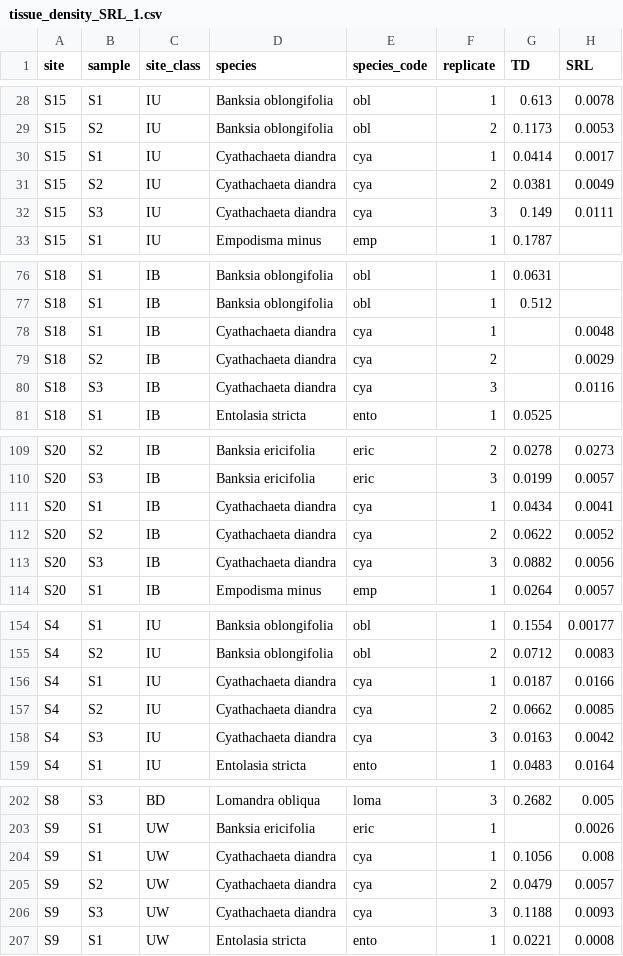
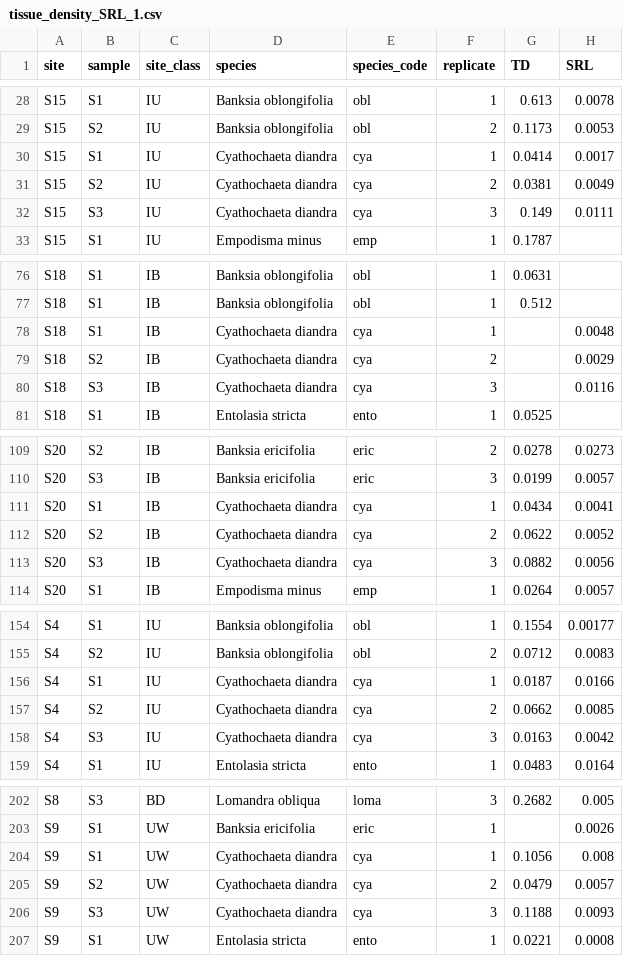
Before and after one commit to cornwell-lab-unsw/jibbon_root_traits, a CSV file: data/tissue_density_SRL_1.csv, drawn as a sheet; only a part is shown, gaps mark what is left out; the diff covers the shown part only.

```diff
--- a/data/tissue_density_SRL_1.csv
+++ b/data/tissue_density_SRL_1.csv
@@ -29,5 +29,5 @@ S15,S1,IU,Banksia oblongifolia,obl,1,0.613,0.0078
 S15,S2,IU,Banksia oblongifolia,obl,2,0.1173,0.0053
-S15,S1,IU,Cyathachaeta diandra,cya,1,0.0414,0.0017
-S15,S2,IU,Cyathachaeta diandra,cya,2,0.0381,0.0049
-S15,S3,IU,Cyathachaeta diandra,cya,3,0.149,0.0111
+S15,S1,IU,Cyathochaeta diandra,cya,1,0.0414,0.0017
+S15,S2,IU,Cyathochaeta diandra,cya,2,0.0381,0.0049
+S15,S3,IU,Cyathochaeta diandra,cya,3,0.149,0.0111
 S15,S1,IU,Empodisma minus,emp,1,0.1787,
@@ -77,5 +77,5 @@ S18,S1,IB,Banksia oblongifolia,obl,1,0.0631,
 S18,S1,IB,Banksia oblongifolia,obl,1,0.512,
-S18,S1,IB,Cyathachaeta diandra,cya,1,,0.0048
-S18,S2,IB,Cyathachaeta diandra,cya,2,,0.0029
-S18,S3,IB,Cyathachaeta diandra,cya,3,,0.0116
+S18,S1,IB,Cyathochaeta diandra,cya,1,,0.0048
+S18,S2,IB,Cyathochaeta diandra,cya,2,,0.0029
+S18,S3,IB,Cyathochaeta diandra,cya,3,,0.0116
 S18,S1,IB,Entolasia stricta,ento,1,0.0525,
@@ -110,5 +110,5 @@ S20,S2,IB,Banksia ericifolia,eric,2,0.0278,0.0273
 S20,S3,IB,Banksia ericifolia,eric,3,0.0199,0.0057
-S20,S1,IB,Cyathachaeta diandra,cya,1,0.0434,0.0041
-S20,S2,IB,Cyathachaeta diandra,cya,2,0.0622,0.0052
-S20,S3,IB,Cyathachaeta diandra,cya,3,0.0882,0.0056
+S20,S1,IB,Cyathochaeta diandra,cya,1,0.0434,0.0041
+S20,S2,IB,Cyathochaeta diandra,cya,2,0.0622,0.0052
+S20,S3,IB,Cyathochaeta diandra,cya,3,0.0882,0.0056
 S20,S1,IB,Empodisma minus,emp,1,0.0264,0.0057
@@ -155,5 +155,5 @@ S4,S1,IU,Banksia oblongifolia,obl,1,0.1554,0.00177
 S4,S2,IU,Banksia oblongifolia,obl,2,0.0712,0.0083
-S4,S1,IU,Cyathachaeta diandra,cya,1,0.0187,0.0166
-S4,S2,IU,Cyathachaeta diandra,cya,2,0.0662,0.0085
-S4,S3,IU,Cyathachaeta diandra,cya,3,0.0163,0.0042
+S4,S1,IU,Cyathochaeta diandra,cya,1,0.0187,0.0166
+S4,S2,IU,Cyathochaeta diandra,cya,2,0.0662,0.0085
+S4,S3,IU,Cyathochaeta diandra,cya,3,0.0163,0.0042
 S4,S1,IU,Entolasia stricta,ento,1,0.0483,0.0164
@@ -203,5 +203,5 @@ S8,S3,BD,Lomandra obliqua,loma,3,0.2682,0.005
 S9,S1,UW,Banksia ericifolia,eric,1,,0.0026
-S9,S1,UW,Cyathachaeta diandra,cya,1,0.1056,0.008
-S9,S2,UW,Cyathachaeta diandra,cya,2,0.0479,0.0057
-S9,S3,UW,Cyathachaeta diandra,cya,3,0.1188,0.0093
+S9,S1,UW,Cyathochaeta diandra,cya,1,0.1056,0.008
+S9,S2,UW,Cyathochaeta diandra,cya,2,0.0479,0.0057
+S9,S3,UW,Cyathochaeta diandra,cya,3,0.1188,0.0093
 S9,S1,UW,Entolasia stricta,ento,1,0.0221,0.0008
```
Also changed, not shown: 1 edited cell elsewhere in this file, data/tissue_density_SRL_2.csv.
